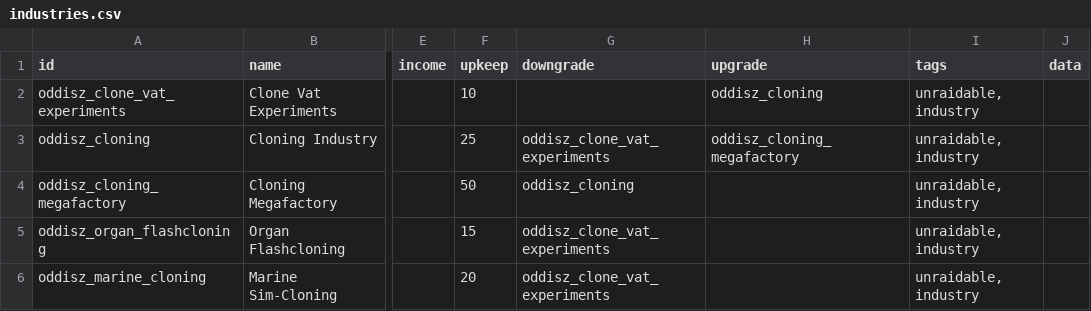
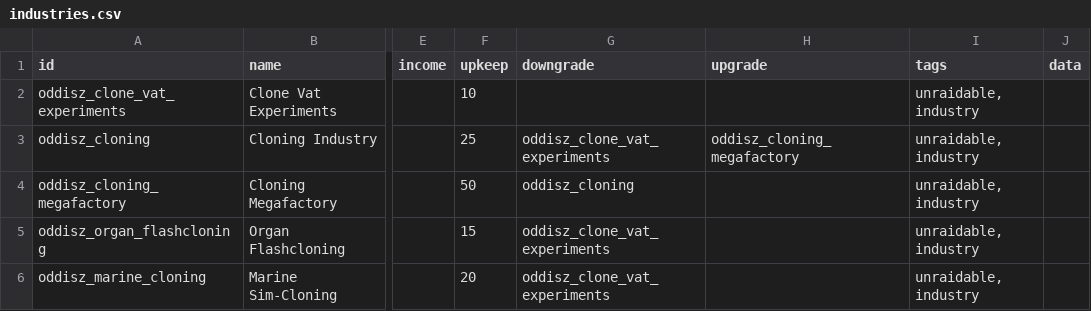
Before and after one commit to andrzejsokolowski/starsector-cloning, a CSV file: data/campaign/industries.csv, drawn as a sheet; only a part is shown, gaps mark what is left out; the diff names each change by its address in the sheet, - before the commit and + after, or states it on an @@ line.

```diff
--- a/data/campaign/industries.csv
+++ b/data/campaign/industries.csv
-H2 (upgrade): oddisz_cloning
+H2 (upgrade): (empty)
```
Also changed, not shown: 11 other files.
